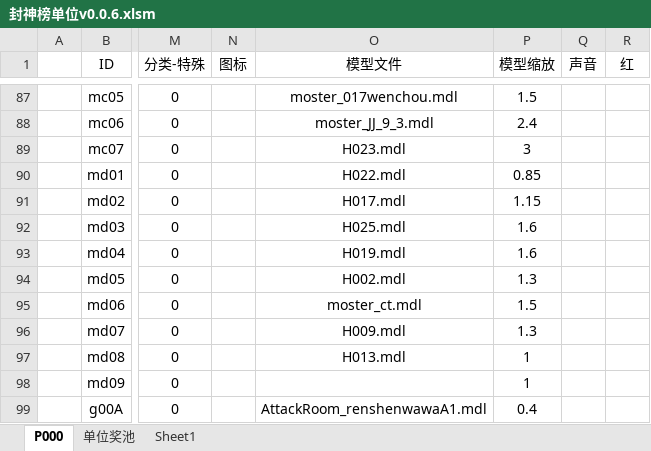
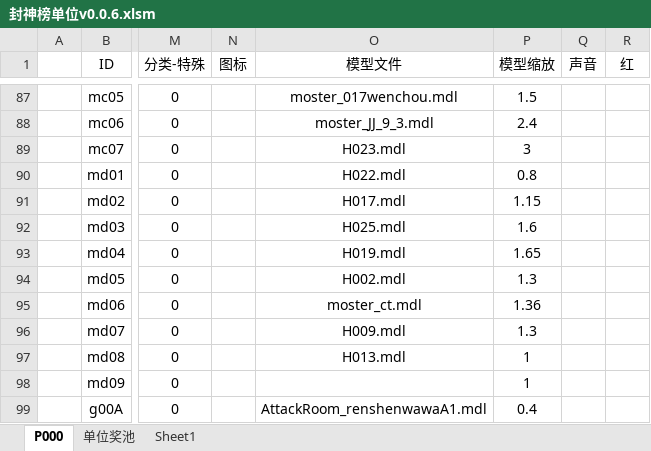
Before and after one commit to MageEgg/MageGame, an Excel workbook: 封神榜单位v0.0.6.xlsm, sheet P000, drawn as a sheet; only a part is shown, gaps mark what is left out; values as stored, in another font and other column widths than the file's, no borders; charts and pictures not drawn; the diff names each change by its address in the sheet, - before the commit and + after, or states it on an @@ line.

```diff
--- a/封神榜单位v0.0.6.xlsm (sheet P000)
+++ b/封神榜单位v0.0.6.xlsm (sheet P000)
-P90 (模型缩放): 0.85
+P90 (模型缩放): 0.8
-P93 (模型缩放): 1.6
+P93 (模型缩放): 1.65
-P95 (模型缩放): 1.5
+P95 (模型缩放): 1.36
```
Also changed, not shown: 2 other files.
